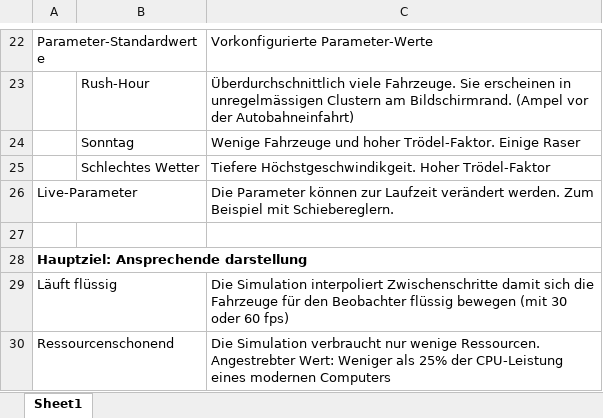
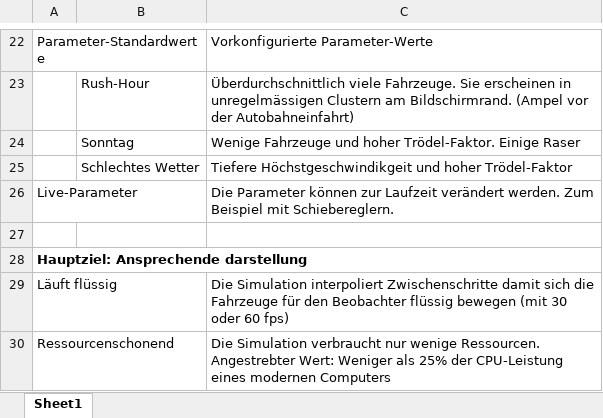
Before and after one commit to uzapy/ch.bfh.bti7301.w2014.Verkehrssimulation, an Excel workbook: Verkehrssimulation/doc/KW39/Haupt- und Nebenziele.xlsx, sheet Sheet1, drawn as a sheet; only a part is shown, gaps mark what is left out; values as stored, in another font and other column widths than the file's, no borders; charts and pictures not drawn; the diff names each change by its address in the sheet, - before the commit and + after, or states it on an @@ line.

```diff
--- a/Verkehrssimulation/doc/KW39/Haupt- und Nebenziele.xlsx (sheet Sheet1)
+++ b/Verkehrssimulation/doc/KW39/Haupt- und Nebenziele.xlsx (sheet Sheet1)
-C25: Tiefere Höchstgeschwindikgeit. Hoher Trödel-Faktor
+C25: Tiefere Höchstgeschwindikgeit und hoher Trödel-Faktor
```
Also changed, not shown: charts or pictures, 1 other file.
